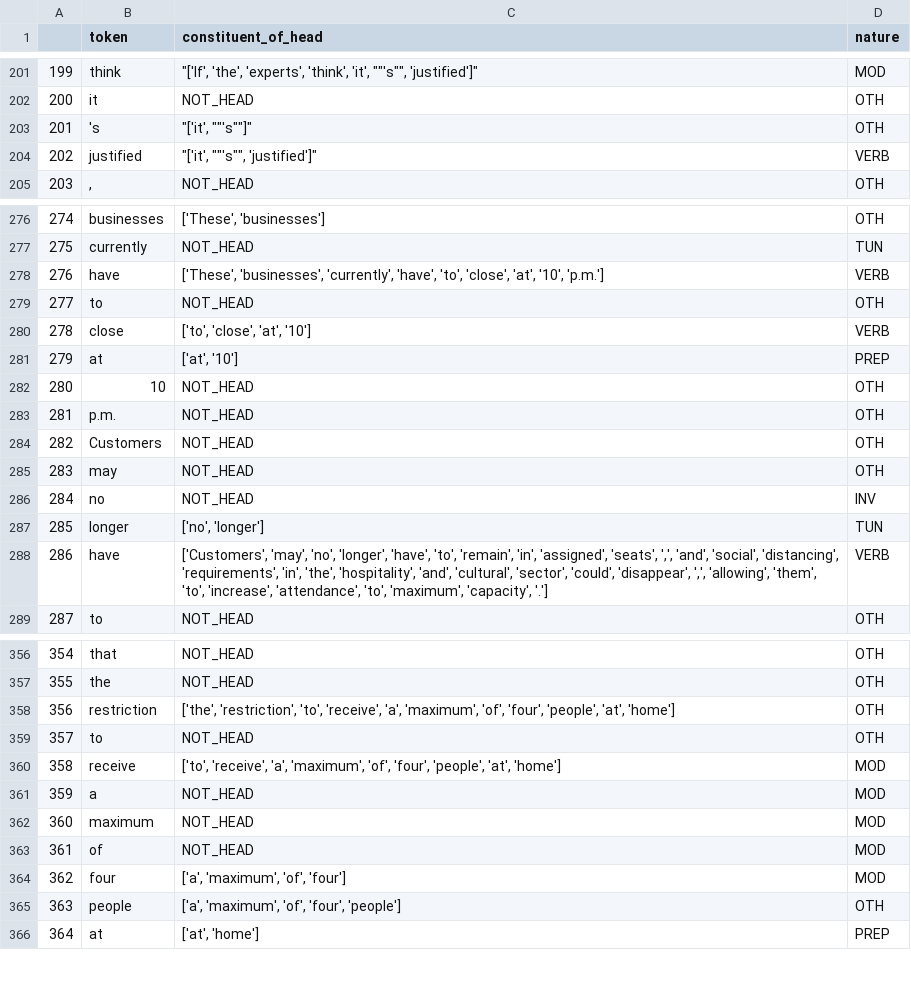
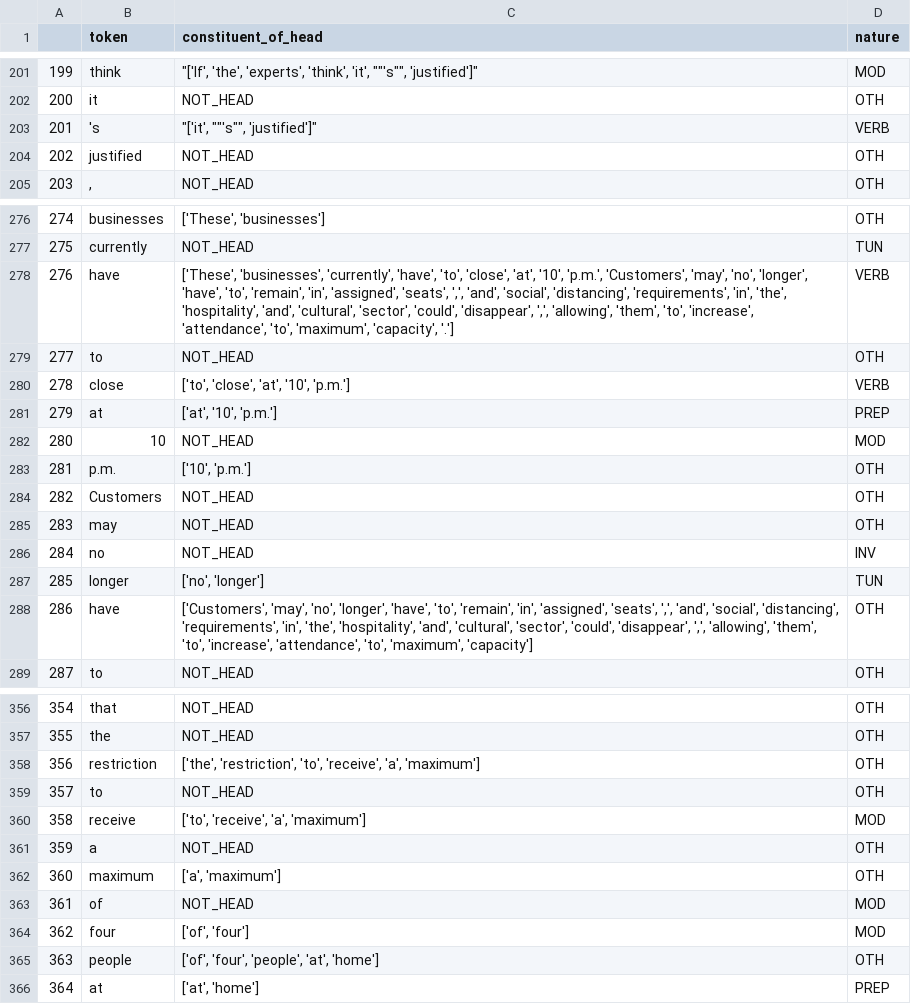
Before and after one commit to efemeryds/NLP-technology-assignment-1, a TSV file: results/constituent_and_nature.tsv (was results/features.tsv), drawn as a sheet; only a part is shown, gaps mark what is left out; the diff covers the shown part only.

```diff
--- a/results/features.tsv
+++ b/results/constituent_and_nature.tsv
@@ -202,4 +202,4 @@
 200	it	NOT_HEAD	OTH
-201	's	"""['it', """"'s""""]"""	OTH
-202	justified	"""['it', """"'s"""", 'justified']"""	VERB
+201	's	"""['it', """"'s"""", 'justified']"""	VERB
+202	justified	NOT_HEAD	OTH
 203	,	NOT_HEAD	OTH
@@ -277,8 +277,8 @@
 275	currently	NOT_HEAD	TUN
-276	have	['These', 'businesses', 'currently', 'have', 'to', 'close', 'at', '10', 'p.m.']	VERB
+276	have	['These', 'businesses', 'currently', 'have', 'to', 'close', 'at', '10', 'p.m.', 'Customers', 'may', 'no', 'longer', 'have', 'to', 'remain', 'in', 'assigned', 'seats', ',', 'and', 'social', 'distancing', 'requirements', 'in', 'the', 'hospitality', 'and', 'cultural', 'sector', 'could', 'disappear', ',', 'allowing', 'them', 'to', 'increase', 'attendance', 'to', 'maximum', 'capacity', '.']	VERB
 277	to	NOT_HEAD	OTH
-278	close	['to', 'close', 'at', '10']	VERB
-279	at	['at', '10']	PREP
-280	10	NOT_HEAD	OTH
-281	p.m.	NOT_HEAD	OTH
+278	close	['to', 'close', 'at', '10', 'p.m.']	VERB
+279	at	['at', '10', 'p.m.']	PREP
+280	10	NOT_HEAD	MOD
+281	p.m.	['10', 'p.m.']	OTH
 282	Customers	NOT_HEAD	OTH
@@ -287,3 +287,3 @@
 285	longer	['no', 'longer']	TUN
-286	have	['Customers', 'may', 'no', 'longer', 'have', 'to', 'remain', 'in', 'assigned', 'seats', ',', 'and', 'social', 'distancing', 'requirements', 'in', 'the', 'hospitality', 'and', 'cultural', 'sector', 'could', 'disappear', ',', 'allowing', 'them', 'to', 'increase', 'attendance', 'to', 'maximum', 'capacity', '.']	VERB
+286	have	['Customers', 'may', 'no', 'longer', 'have', 'to', 'remain', 'in', 'assigned', 'seats', ',', 'and', 'social', 'distancing', 'requirements', 'in', 'the', 'hospitality', 'and', 'cultural', 'sector', 'could', 'disappear', ',', 'allowing', 'them', 'to', 'increase', 'attendance', 'to', 'maximum', 'capacity']	OTH
 287	to	NOT_HEAD	OTH
@@ -357,10 +357,10 @@
 355	the	NOT_HEAD	OTH
-356	restriction	['the', 'restriction', 'to', 'receive', 'a', 'maximum', 'of', 'four', 'people', 'at', 'home']	OTH
+356	restriction	['the', 'restriction', 'to', 'receive', 'a', 'maximum']	OTH
 357	to	NOT_HEAD	OTH
-358	receive	['to', 'receive', 'a', 'maximum', 'of', 'four', 'people', 'at', 'home']	MOD
-359	a	NOT_HEAD	MOD
-360	maximum	NOT_HEAD	MOD
+358	receive	['to', 'receive', 'a', 'maximum']	MOD
+359	a	NOT_HEAD	OTH
+360	maximum	['a', 'maximum']	OTH
 361	of	NOT_HEAD	MOD
-362	four	['a', 'maximum', 'of', 'four']	MOD
-363	people	['a', 'maximum', 'of', 'four', 'people']	OTH
+362	four	['of', 'four']	MOD
+363	people	['of', 'four', 'people', 'at', 'home']	OTH
 364	at	['at', 'home']	PREP
```
Also changed, not shown: 36 edited cells elsewhere in this file, 6 other files.
